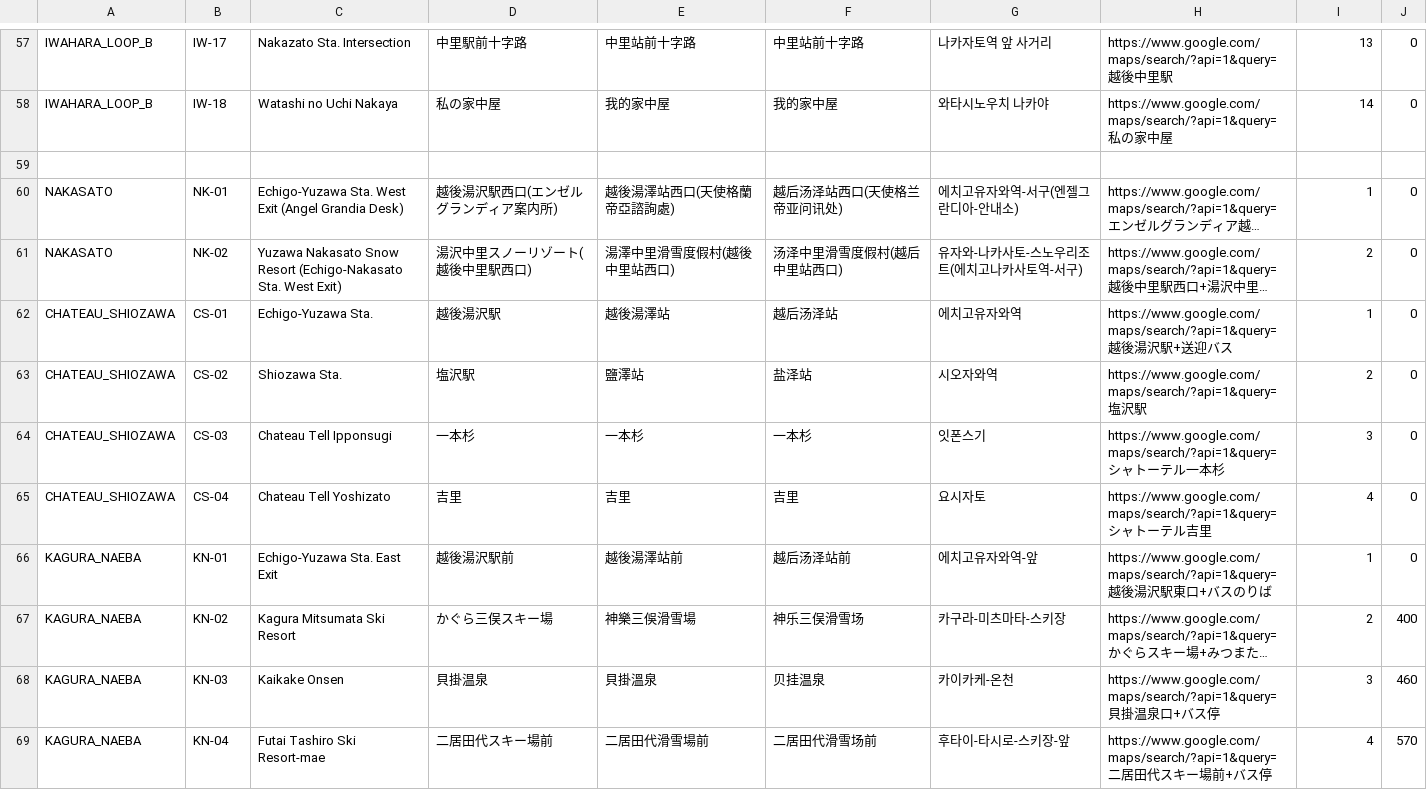
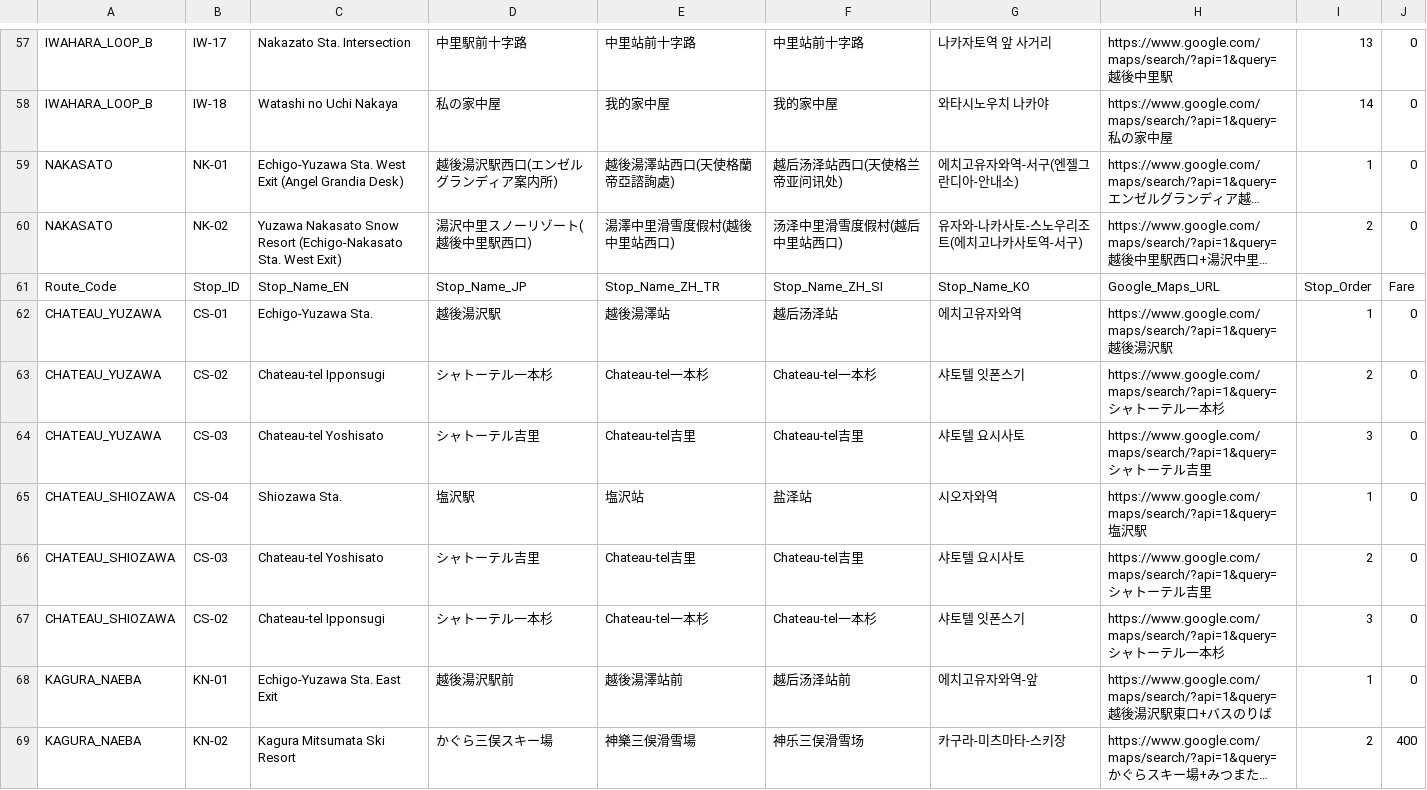
Before and after one commit to umiwumi/transit-digitization, a CSV file: Winter_Shuttle_Stops.csv, drawn as a sheet; only a part is shown, gaps mark what is left out; the shorter side is filled out with more unchanged rows; long unchanged cells end in …; removed rows and columns are numbered as before the commit, all else as after; the diff names each change by its address in the sheet, - before the commit and + after, or states it on an @@ line.

```diff
--- a/Winter_Shuttle_Stops.csv
+++ b/Winter_Shuttle_Stops.csv
-row 59: (empty)
+row 61: Route_Code | Stop_ID | Stop_Name_EN | Stop_Name_JP | Stop_Name_ZH_TR | Stop_Name_ZH_SI | Stop_Name_KO | Google_Maps_URL | Stop_Order | Fare
-A62: CHATEAU_SHIOZAWA
+A62: CHATEAU_YUZAWA
-H62: …沢駅+送迎バス
+H62: …沢駅
+row 63: CHATEAU_YUZAWA | CS-02 | Chateau-tel Ipponsugi | シャトーテル一本杉 | Chateau-tel一本杉 | Chateau-tel一本杉 | 샤토텔 잇폰스기 | https://www.google.com/maps/search/?api=1&query=シャトーテル一本杉 | 2 | 0
+row 64: CHATEAU_YUZAWA | CS-03 | Chateau-tel Yoshisato | シャトーテル吉里 | Chateau-tel吉里 | Chateau-tel吉里 | 샤토텔 요시사토 | https://www.google.com/maps/search/?api=1&query=シャトーテル吉里 | 3 | 0
-B65: CS-02
+B65: CS-04
-E65: 鹽澤站
+E65: 塩沢站
-I65: 2
+I65: 1
+row 66: CHATEAU_SHIOZAWA | CS-03 | Chateau-tel Yoshisato | シャトーテル吉里 | Chateau-tel吉里 | Chateau-tel吉里 | 샤토텔 요시사토 | https://www.google.com/maps/search/?api=1&query=シャトーテル吉里 | 2 | 0
-B67: CS-03
+B67: CS-02
-C67: Chateau Tell Ipponsugi
+C67: Chateau-tel Ipponsugi
-D67: 一本杉
+D67: シャトーテル一本杉
-E67: 一本杉
+E67: Chateau-tel一本杉
-F67: 一本杉
+F67: Chateau-tel一本杉
-G67: 잇폰스기
+G67: 샤토텔 잇폰스기
-row 65: CHATEAU_SHIOZAWA | CS-04 | Chateau Tell Yoshizato | 吉里 | 吉里 | 吉里 | 요시자토 | https://www.google.com/maps/search/?api=1&query=シャトーテル吉里 | 4 | 0
```
